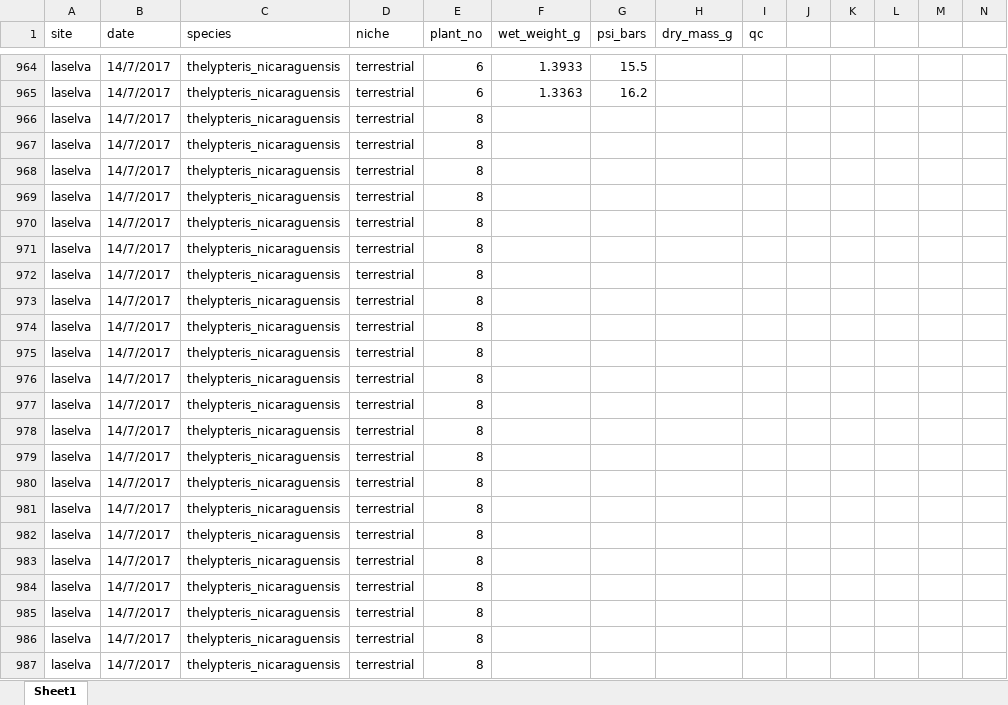
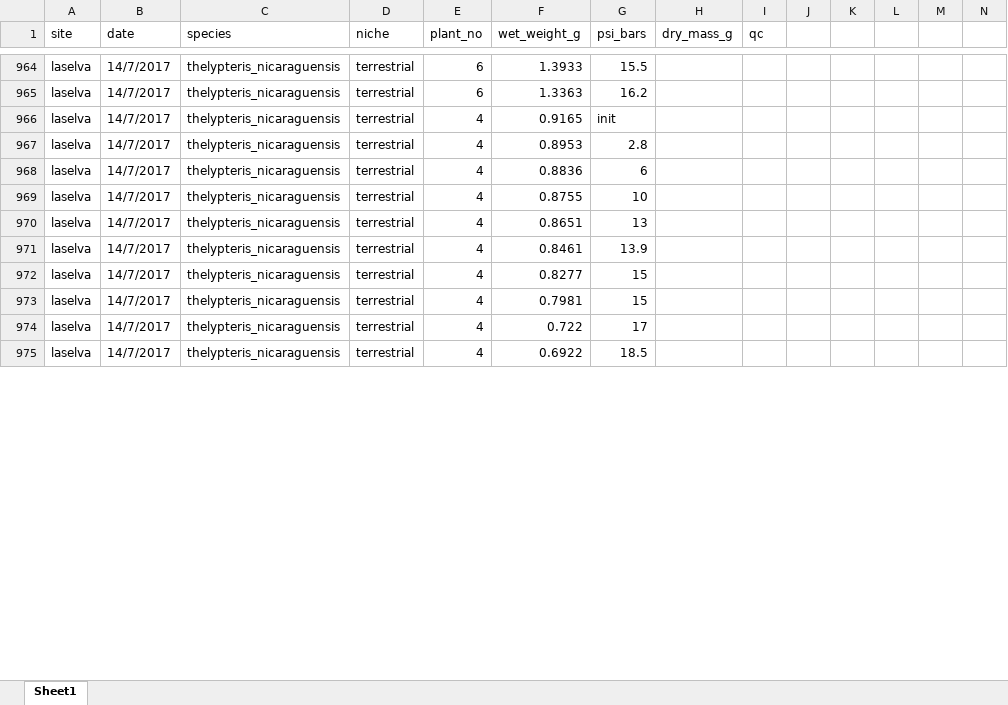
Before and after one commit to CourtneyCampany/sporgasm, an Excel workbook: raw_data/pv_curves.xlsx, sheet Sheet1, drawn as a sheet; only a part is shown, gaps mark what is left out; values as stored, in another font and other column widths than the file's, no borders; removed rows and columns are numbered as before the commit, all else as after; rows hold the shown columns only; the diff covers the shown part only; the diff names each change by its address in the sheet, - before the commit and + after, or states it on an @@ line.

Commit message:
we added so mo data

```diff
--- a/raw_data/pv_curves.xlsx (sheet Sheet1)
+++ b/raw_data/pv_curves.xlsx (sheet Sheet1)
-E966:E975 (plant_no): 8
+E966:E975 (plant_no): 4
-F966 (wet_weight_g): (empty)
+F966 (wet_weight_g): 0.9165
-G966 (psi_bars): (empty)
+G966 (psi_bars): init
-F967 (wet_weight_g): (empty)
+F967 (wet_weight_g): 0.8953
-G967 (psi_bars): (empty)
+G967 (psi_bars): 2.8
-F968 (wet_weight_g): (empty)
+F968 (wet_weight_g): 0.8836
-G968 (psi_bars): (empty)
+G968 (psi_bars): 6
-F969 (wet_weight_g): (empty)
+F969 (wet_weight_g): 0.8755
-G969 (psi_bars): (empty)
+G969 (psi_bars): 10
-F970 (wet_weight_g): (empty)
+F970 (wet_weight_g): 0.8651
-G970 (psi_bars): (empty)
+G970 (psi_bars): 13
-F971 (wet_weight_g): (empty)
+F971 (wet_weight_g): 0.8461
-G971 (psi_bars): (empty)
+G971 (psi_bars): 13.9
-F972 (wet_weight_g): (empty)
+F972 (wet_weight_g): 0.8277
-G972:G973 (psi_bars): (empty)
+G972:G973 (psi_bars): 15
-F973 (wet_weight_g): (empty)
+F973 (wet_weight_g): 0.7981
-F974 (wet_weight_g): (empty)
+F974 (wet_weight_g): 0.722
-G974 (psi_bars): (empty)
+G974 (psi_bars): 17
-F975 (wet_weight_g): (empty)
+F975 (wet_weight_g): 0.6922
-G975 (psi_bars): (empty)
+G975 (psi_bars): 18.5
-row 976: laselva | 14/7/2017 | thelypteris_nicaraguensis | terrestrial | 8
-row 977: laselva | 14/7/2017 | thelypteris_nicaraguensis | terrestrial | 8
-row 978: laselva | 14/7/2017 | thelypteris_nicaraguensis | terrestrial | 8
-row 979: laselva | 14/7/2017 | thelypteris_nicaraguensis | terrestrial | 8
-row 980: laselva | 14/7/2017 | thelypteris_nicaraguensis | terrestrial | 8
-row 981: laselva | 14/7/2017 | thelypteris_nicaraguensis | terrestrial | 8
-row 982: laselva | 14/7/2017 | thelypteris_nicaraguensis | terrestrial | 8
-row 983: laselva | 14/7/2017 | thelypteris_nicaraguensis | terrestrial | 8
-row 984: laselva | 14/7/2017 | thelypteris_nicaraguensis | terrestrial | 8
-row 985: laselva | 14/7/2017 | thelypteris_nicaraguensis | terrestrial | 8
-row 986: laselva | 14/7/2017 | thelypteris_nicaraguensis | terrestrial | 8
-row 987: laselva | 14/7/2017 | thelypteris_nicaraguensis | terrestrial | 8
```
Also changed, not shown: 82 added rows and 1 removed row elsewhere in this sheet, 2 other files.
